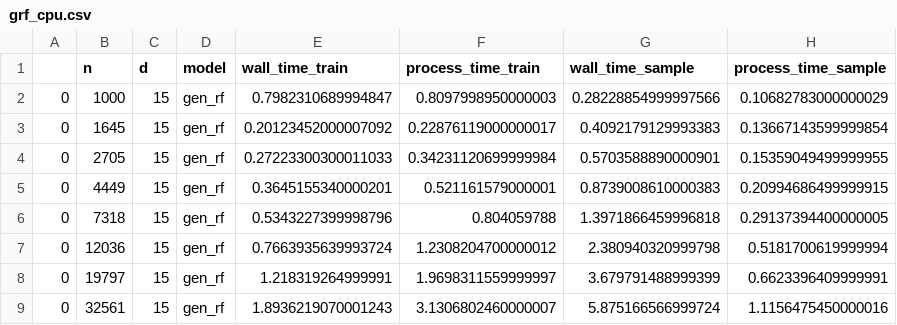
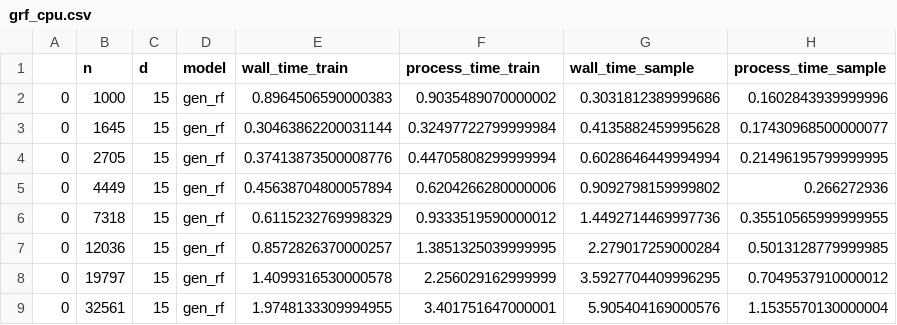
Before and after one commit to bips-hb/generative_rf, a CSV file: benchmark/runtime/grf_cpu.csv, drawn as a sheet; only a part is shown; the diff covers the shown part only.

```diff
--- a/benchmark/runtime/grf_cpu.csv
+++ b/benchmark/runtime/grf_cpu.csv
@@ -1,9 +1,9 @@
 ,n,d,model,wall_time_train,process_time_train,wall_time_sample,process_time_sample
-0,1000,15,gen_rf,0.7982310689994847,0.8097998950000003,0.28228854999997566,0.10682783000000029
-0,1645,15,gen_rf,0.20123452000007092,0.22876119000000017,0.4092179129993383,0.13667143599999854
-0,2705,15,gen_rf,0.27223300300011033,0.34231120699999984,0.5703588890000901,0.15359049499999955
-0,4449,15,gen_rf,0.3645155340000201,0.521161579000001,0.8739008610000383,0.20994686499999915
-0,7318,15,gen_rf,0.5343227399998796,0.804059788,1.3971866459996818,0.29137394400000005
-0,12036,15,gen_rf,0.7663935639993724,1.2308204700000012,2.380940320999798,0.5181700619999994
-0,19797,15,gen_rf,1.218319264999991,1.9698311559999997,3.679791488999399,0.6623396409999991
-0,32561,15,gen_rf,1.8936219070001243,3.1306802460000007,5.875166566999724,1.1156475450000016
+0,1000,15,gen_rf,0.8964506590000383,0.9035489070000002,0.3031812389999686,0.1602843939999996
+0,1645,15,gen_rf,0.30463862200031144,0.32497722799999984,0.4135882459995628,0.17430968500000077
+0,2705,15,gen_rf,0.37413873500008776,0.44705808299999994,0.6028646449994994,0.21496195799999995
+0,4449,15,gen_rf,0.45638704800057894,0.6204266280000006,0.9092798159999802,0.266272936
+0,7318,15,gen_rf,0.6115232769998329,0.9333519590000012,1.4492714469997736,0.35510565999999955
+0,12036,15,gen_rf,0.8572826370000257,1.3851325039999995,2.279017259000284,0.5013128779999985
+0,19797,15,gen_rf,1.4099316530000578,2.256029162999999,3.5927704409996295,0.7049537910000012
+0,32561,15,gen_rf,1.9748133309994955,3.401751647000001,5.905404169000576,1.1535570130000004
```
Also changed, not shown: 128 edited cells elsewhere in this file, benchmark/runtime/CTGAN_gpu.csv, benchmark/runtime/TVAE_cpu.csv, 6 other files.
